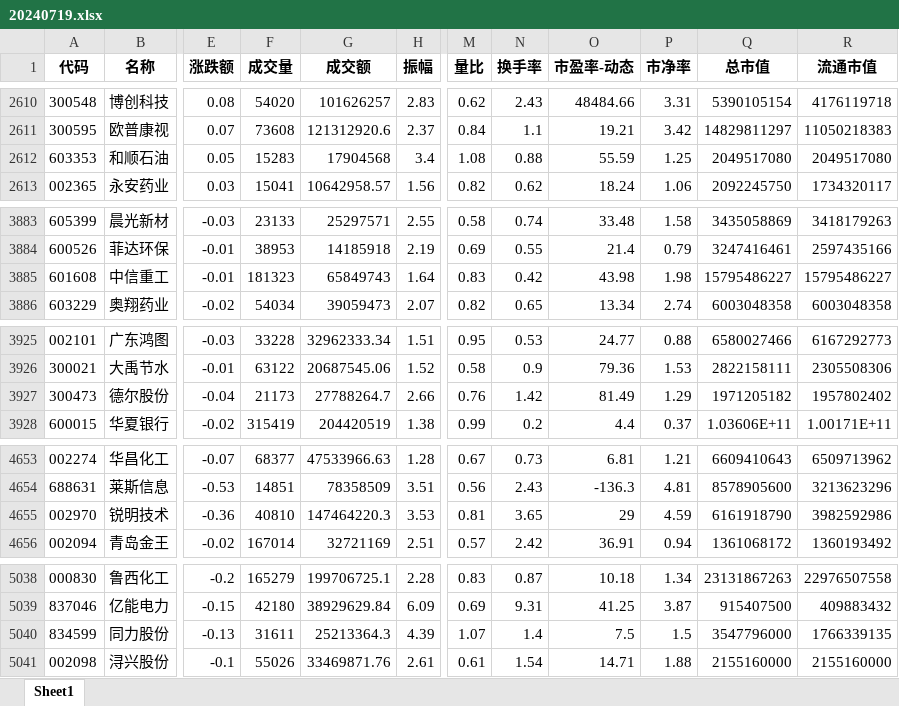
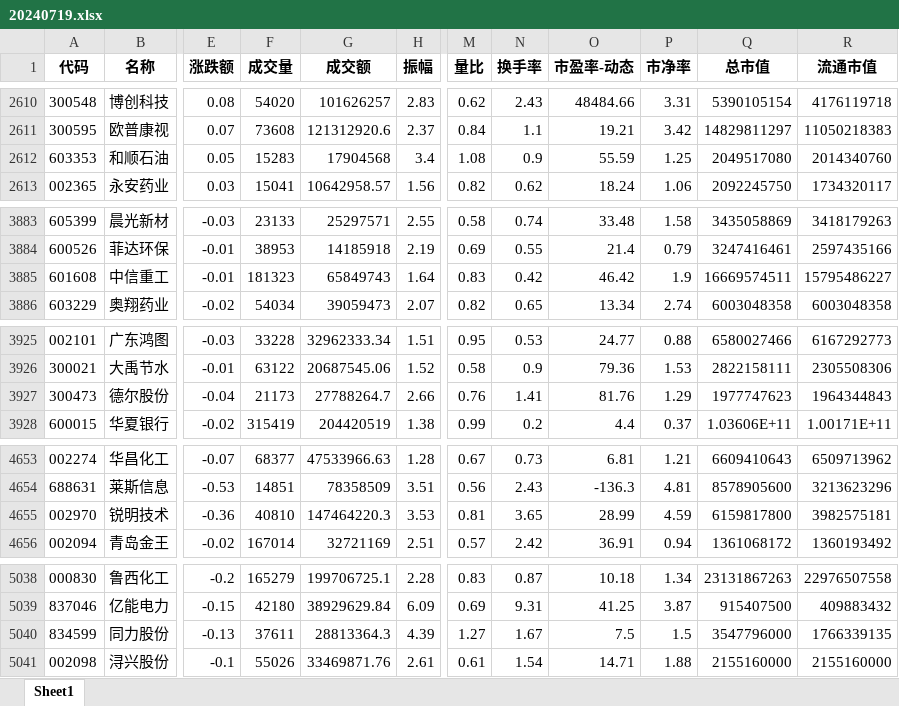
Before and after one commit to millionPan/toptenwork, an Excel workbook: dailymarket/daily/20240719.xlsx, sheet Sheet1, drawn as a sheet; only a part is shown, gaps mark what is left out; values as stored, in another font and other column widths than the file's, no borders; the diff covers the shown part only; the diff names each change by its address in the sheet, - before the commit and + after, or states it on an @@ line.

```diff
--- a/dailymarket/daily/20240719.xlsx (sheet Sheet1)
+++ b/dailymarket/daily/20240719.xlsx (sheet Sheet1)
-N2612 (换手率): 0.88
+N2612 (换手率): 0.9
-R2612 (流通市值): 2049517080
+R2612 (流通市值): 2014340760
-O3885 (市盈率-动态): 43.98
+O3885 (市盈率-动态): 46.42
-P3885 (市净率): 1.98
+P3885 (市净率): 1.9
-Q3885 (总市值): 15795486227
+Q3885 (总市值): 16669574511
-N3927 (换手率): 1.42
+N3927 (换手率): 1.41
-O3927 (市盈率-动态): 81.49
+O3927 (市盈率-动态): 81.76
-Q3927 (总市值): 1971205182
+Q3927 (总市值): 1977747623
-R3927 (流通市值): 1957802402
+R3927 (流通市值): 1964344843
-O4655 (市盈率-动态): 29
+O4655 (市盈率-动态): 28.99
-Q4655 (总市值): 6161918790
+Q4655 (总市值): 6159817800
-R4655 (流通市值): 3982592986
+R4655 (流通市值): 3982575181
-F5040 (成交量): 31611
+F5040 (成交量): 37611
-G5040 (成交额): 25213364.3
+G5040 (成交额): 28813364.3
-M5040 (量比): 1.07
+M5040 (量比): 1.27
-N5040 (换手率): 1.4
+N5040 (换手率): 1.67
```
Also changed, not shown: 58 edited cells elsewhere in this sheet, stock_info.xlsx.
